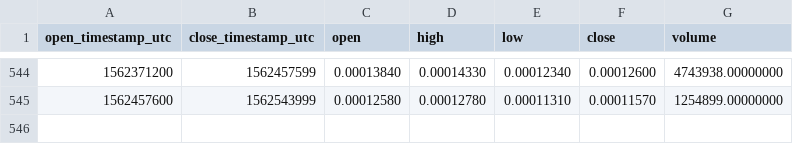
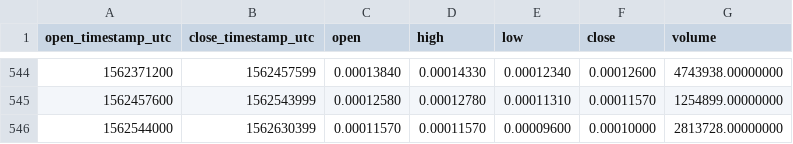
Before and after one commit to cryptobigbro/binance-VIBEETH, a CSV file: binance-VIBEETH-1d.csv, drawn as a sheet; only a part is shown, gaps mark what is left out.

Commit message:
Update OHLCV data.

```diff
--- a/binance-VIBEETH-1d.csv
+++ b/binance-VIBEETH-1d.csv
@@ -545 +545,2 @@ open_timestamp_utc,close_timestamp_utc,open,high,low,close,volume
 1562457600,1562543999,0.00012580,0.00012780,0.00011310,0.00011570,1254899.00000000
+1562544000,1562630399,0.00011570,0.00011570,0.00009600,0.00010000,2813728.00000000
```
Also changed, not shown: 1 other file.
